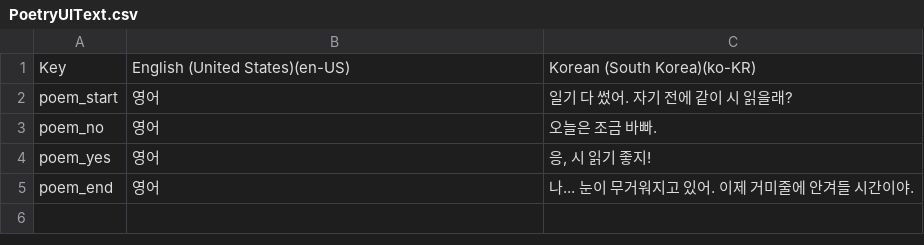
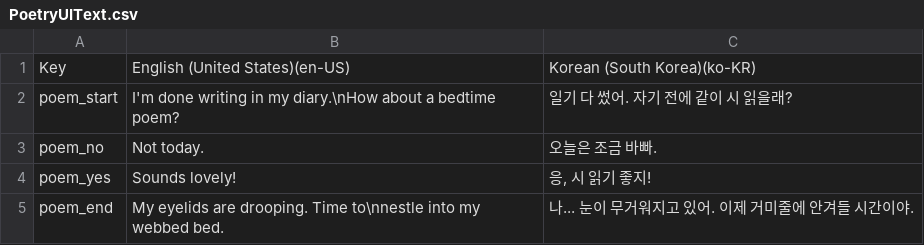
Before and after one commit to MungchiTheBlackThing/The-Black-Thing, a CSV file: Assets/Resources/CSV/LocalizationCSV/PoetryUIText.csv, drawn as a sheet.

```diff
--- a/Assets/Resources/CSV/LocalizationCSV/PoetryUIText.csv
+++ b/Assets/Resources/CSV/LocalizationCSV/PoetryUIText.csv
@@ -1,5 +1,5 @@
 Key,English (United States)(en-US),Korean (South Korea)(ko-KR)
-poem_start,영어,일기 다 썼어. 자기 전에 같이 시 읽을래?
-poem_no,영어,오늘은 조금 바빠.
-poem_yes,영어,"응, 시 읽기 좋지!"
-poem_end,영어,나... 눈이 무거워지고 있어. 이제 거미줄에 안겨들 시간이야.
+poem_start,"I'm done writing in my diary.\nHow about a bedtime poem?",일기 다 썼어. 자기 전에 같이 시 읽을래?
+poem_no,Not today.,오늘은 조금 바빠.
+poem_yes,Sounds lovely!,"응, 시 읽기 좋지!"
+poem_end,My eyelids are drooping. Time to\nnestle into my webbed bed.,나... 눈이 무거워지고 있어. 이제 거미줄에 안겨들 시간이야.
```
Also changed, not shown: 6 other files.
